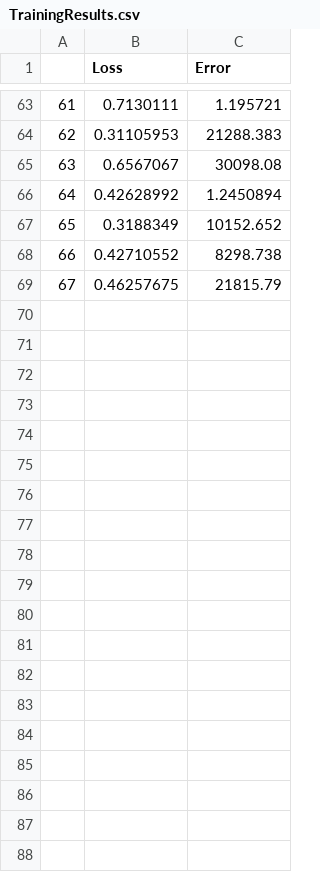
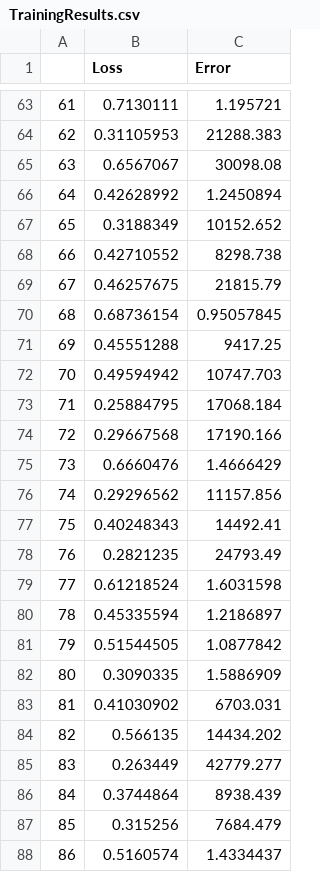
Before and after one commit to jansont/ECSE552_Project, a CSV file: Results/TrainingResults.csv, drawn as a sheet; only a part is shown, gaps mark what is left out; the diff covers the shown part only.

```diff
--- a/Results/TrainingResults.csv
+++ b/Results/TrainingResults.csv
@@ -69 +69,20 @@
 67,0.46257675,21815.79
+68,0.68736154,0.95057845
+69,0.45551288,9417.25
+70,0.49594942,10747.703
+71,0.25884795,17068.184
+72,0.29667568,17190.166
+73,0.6660476,1.4666429
+74,0.29296562,11157.856
+75,0.40248343,14492.41
+76,0.2821235,24793.49
+77,0.61218524,1.6031598
+78,0.45335594,1.2186897
+79,0.51544505,1.0877842
+80,0.3090335,1.5886909
+81,0.41030902,6703.031
+82,0.566135,14434.202
+83,0.263449,42779.277
+84,0.3744864,8938.439
+85,0.315256,7684.479
+86,0.5160574,1.4334437
```
Also changed, not shown: 41 added rows elsewhere in this file, Results/ValidationResults.csv, 1 other file.
